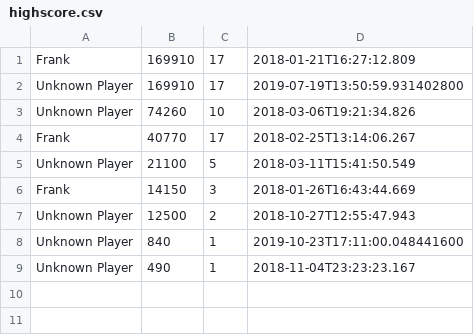
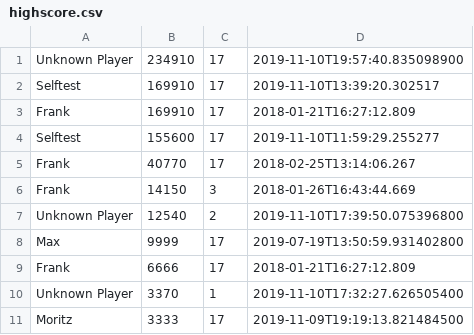
Before and after one commit to frankkopp/Jarkanoid, a CSV file: var/highscore.csv, drawn as a sheet.

Commit message:
Improved and fixed highscore. Added untit tests for highscore. Prepared for ball acceleration

```diff
--- a/var/highscore.csv
+++ b/var/highscore.csv
@@ -1,9 +1,11 @@
+Unknown Player;234910;17;2019-11-10T19:57:40.835098900
+Selftest;169910;17;2019-11-10T13:39:20.302517
 Frank;169910;17;2018-01-21T16:27:12.809
-Unknown Player;169910;17;2019-07-19T13:50:59.931402800
-Unknown Player;74260;10;2018-03-06T19:21:34.826
+Selftest;155600;17;2019-11-10T11:59:29.255277
 Frank;40770;17;2018-02-25T13:14:06.267
-Unknown Player;21100;5;2018-03-11T15:41:50.549
 Frank;14150;3;2018-01-26T16:43:44.669
-Unknown Player;12500;2;2018-10-27T12:55:47.943
-Unknown Player;840;1;2019-10-23T17:11:00.048441600
-Unknown Player;490;1;2018-11-04T23:23:23.167
+Unknown Player;12540;2;2019-11-10T17:39:50.075396800
+Max;9999;17;2019-07-19T13:50:59.931402800
+Frank;6666;17;2018-01-21T16:27:12.809
+Unknown Player;3370;1;2019-11-10T17:32:27.626505400
+Moritz;3333;17;2019-11-09T19:19:13.821484500
```
Also changed, not shown: 4 other files.
